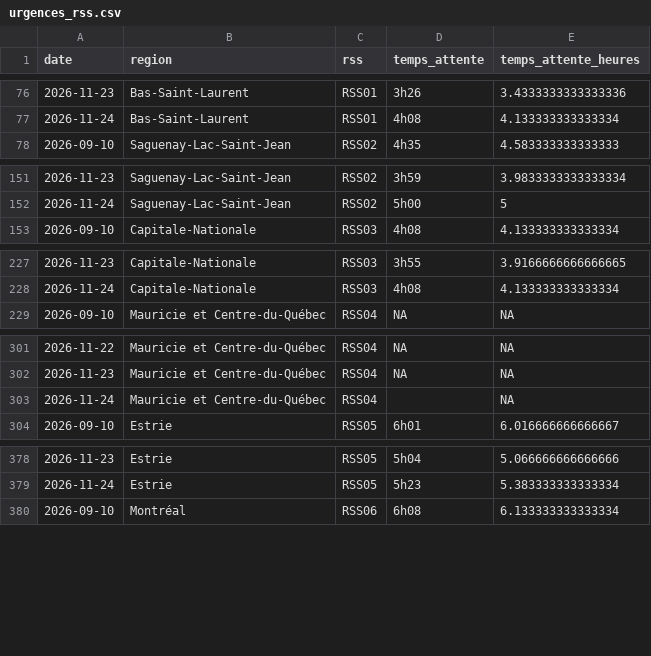
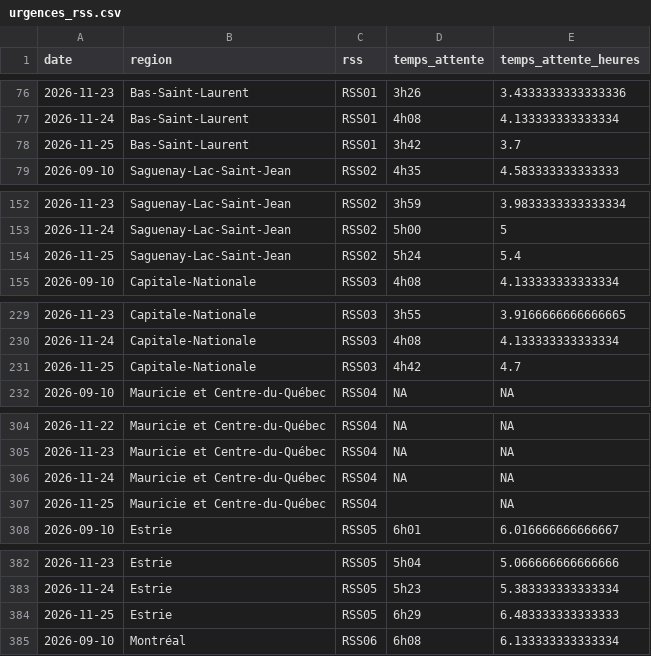
Before and after one commit to ninivecv/Projet-R, a CSV file: data/urgences_rss.csv, drawn as a sheet; only a part is shown, gaps mark what is left out; the diff covers the shown part only.

```diff
--- a/data/urgences_rss.csv
+++ b/data/urgences_rss.csv
@@ -77,2 +77,3 @@ date,region,rss,temps_attente,temps_attente_heures
 2026-11-24,Bas-Saint-Laurent,RSS01,4h08,4.133333333333334
+2026-11-25,Bas-Saint-Laurent,RSS01,3h42,3.7
 2026-09-10,Saguenay-Lac-Saint-Jean,RSS02,4h35,4.583333333333333
@@ -152,2 +153,3 @@ date,region,rss,temps_attente,temps_attente_heures
 2026-11-24,Saguenay-Lac-Saint-Jean,RSS02,5h00,5
+2026-11-25,Saguenay-Lac-Saint-Jean,RSS02,5h24,5.4
 2026-09-10,Capitale-Nationale,RSS03,4h08,4.133333333333334
@@ -228,2 +230,3 @@ date,region,rss,temps_attente,temps_attente_heures
 2026-11-24,Capitale-Nationale,RSS03,4h08,4.133333333333334
+2026-11-25,Capitale-Nationale,RSS03,4h42,4.7
 2026-09-10,Mauricie et Centre-du-Québec,RSS04,NA,NA
@@ -302,3 +305,4 @@ date,region,rss,temps_attente,temps_attente_heures
 2026-11-23,Mauricie et Centre-du-Québec,RSS04,NA,NA
-2026-11-24,Mauricie et Centre-du-Québec,RSS04,,NA
+2026-11-24,Mauricie et Centre-du-Québec,RSS04,NA,NA
+2026-11-25,Mauricie et Centre-du-Québec,RSS04,,NA
 2026-09-10,Estrie,RSS05,6h01,6.016666666666667
@@ -379,2 +383,3 @@ date,region,rss,temps_attente,temps_attente_heures
 2026-11-24,Estrie,RSS05,5h23,5.383333333333334
+2026-11-25,Estrie,RSS05,6h29,6.483333333333333
 2026-09-10,Montréal,RSS06,6h08,6.133333333333334
```
Also changed, not shown: 11 added rows elsewhere in this file.
